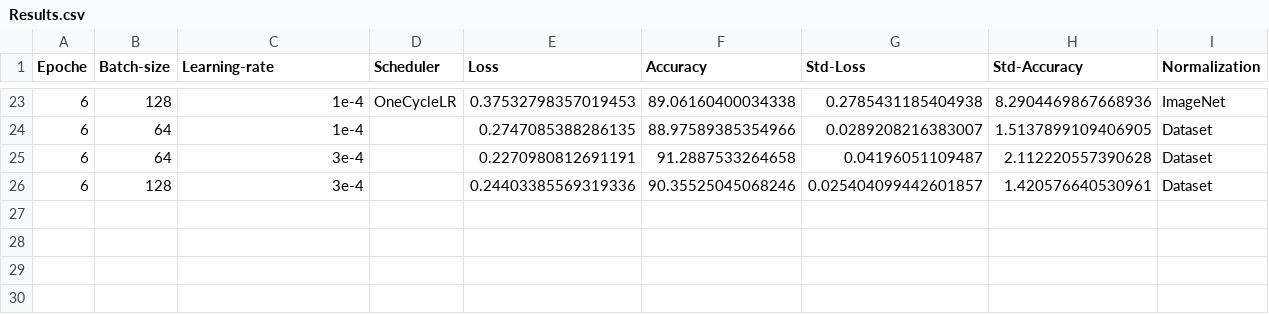
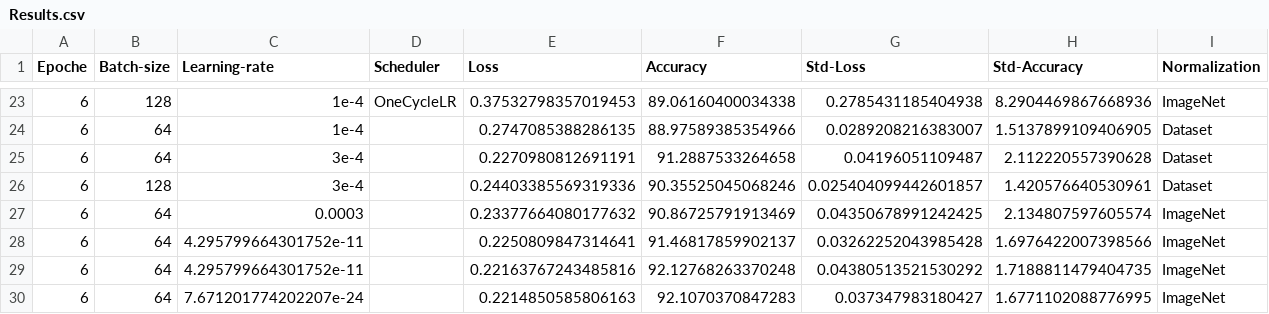
Before and after one commit to SimoCanc/Progetto_6, a CSV file: Results.csv, drawn as a sheet; only a part is shown, gaps mark what is left out.

```diff
--- a/Results.csv
+++ b/Results.csv
@@ -26 +26,5 @@ Epoche, Batch-size, Learning-rate, Scheduler, Loss, Accuracy, Std-Loss, Std-Accu
 6,128,3e-4,,0.24403385569319336,90.35525045068246,0.025404099442601857,1.420576640530961,Dataset
+6,64,0.0003,,0.23377664080177632,90.86725791913469,0.04350678991242425,2.134807597605574,ImageNet
+6,64,4.295799664301752e-11,,0.2250809847314641,91.46817859902137,0.03262252043985428,1.6976422007398566,ImageNet
+6,64,4.295799664301752e-11,,0.22163767243485816,92.12768263370248,0.04380513521530292,1.7188811479404735,ImageNet
+6,64,7.671201774202207e-24,,0.2214850585806163,92.1070370847283,0.037347983180427,1.6771102088776995,ImageNet
```
Also changed, not shown: 1 other file.
